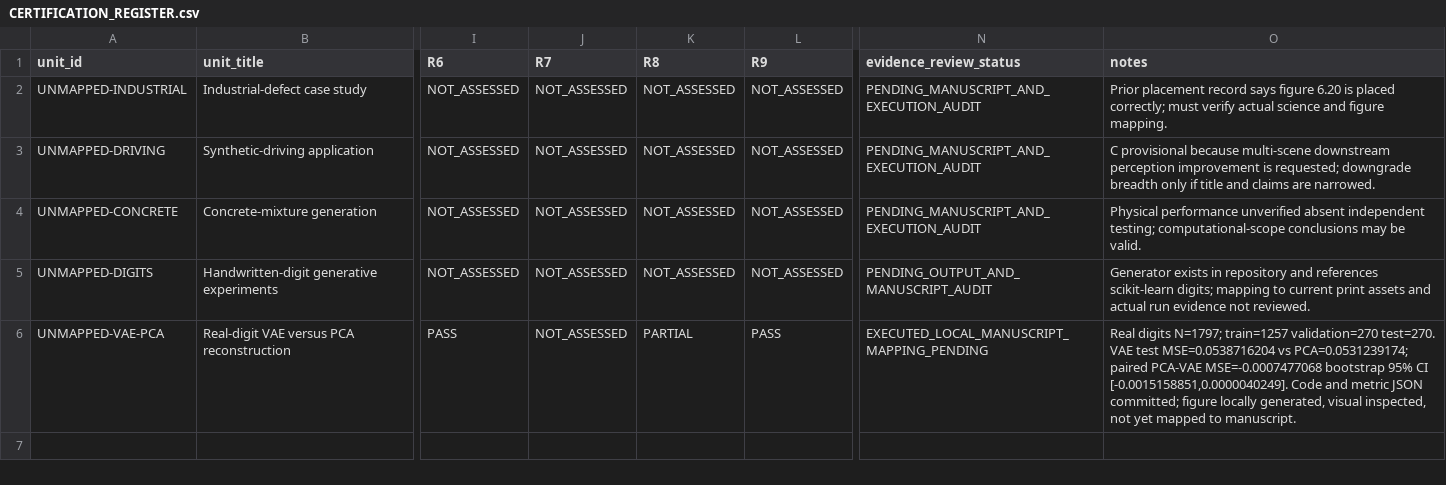
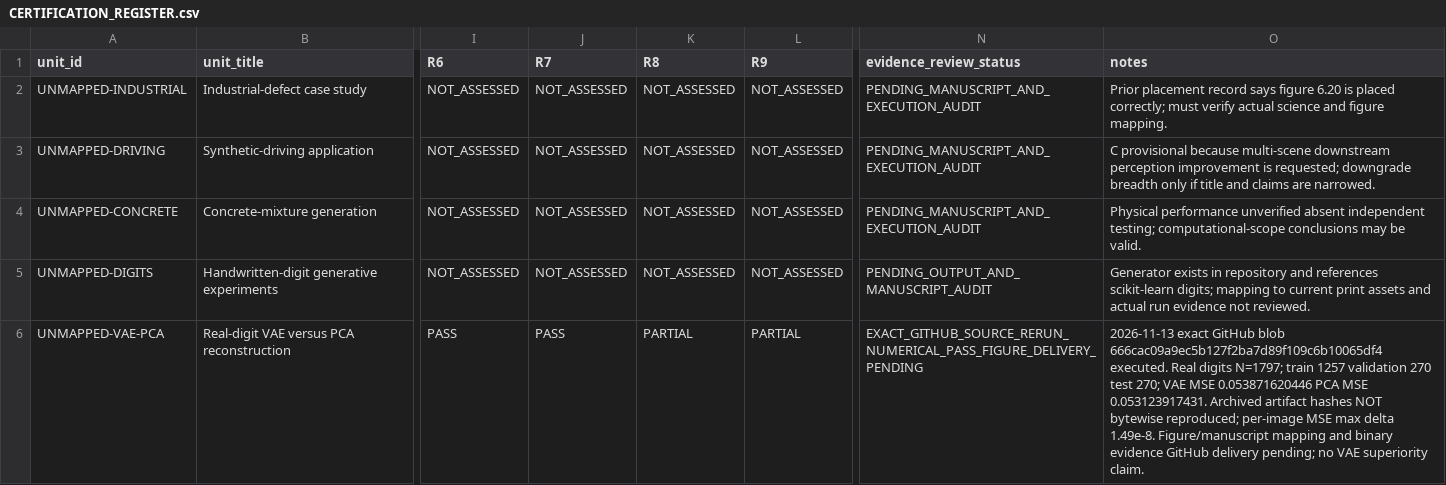
Before and after one commit to JLondon11/AppliedML, a CSV file: chapters/generative_ai_part_i/CERTIFICATION_REGISTER.csv, drawn as a sheet; only a part is shown, gaps mark what is left out; the diff names each change by its address in the sheet, - before the commit and + after, or states it on an @@ line.

Commit message:
qa(ch6): correct R9 to PARTIAL after exact-head replay; mark claim-matched R7 PASS

```diff
--- a/chapters/generative_ai_part_i/CERTIFICATION_REGISTER.csv
+++ b/chapters/generative_ai_part_i/CERTIFICATION_REGISTER.csv
-J6 (R7): NOT_ASSESSED
+J6 (R7): PASS
-L6 (R9): PASS
+L6 (R9): PARTIAL
-N6 (evidence_review_status): EXECUTED_LOCAL_MANUSCRIPT_MAPPING_PENDING
+N6 (evidence_review_status): EXACT_GITHUB_SOURCE_RERUN_NUMERICAL_PASS_FIGURE_DELIVERY_PENDING
-O6 (notes): Real digits N=1797; train=1257 validation=270 test=270. VAE test MSE=0.0538716204 vs PCA=0.0531239174; paired PCA-VAE MSE=-0.0007477068 bootstrap 95% CI [-0.0015158851,0.0000040249]. Code and metric JSON committed; figure locally generated, visual inspected, not yet mapped to manuscript.
+O6 (notes): 2026-11-13 exact GitHub blob 666cac09a9ec5b127f2ba7d89f109c6b10065df4 executed. Real digits N=1797; train 1257 validation 270 test 270; VAE MSE 0.053871620446 PCA MSE 0.053123917431. Archived artifact hashes NOT bytewise reproduced; per-image MSE max delta 1.49e-8. Figure/manuscript mapping and binary evidence GitHub delivery pending; no VAE superiority claim.
```
